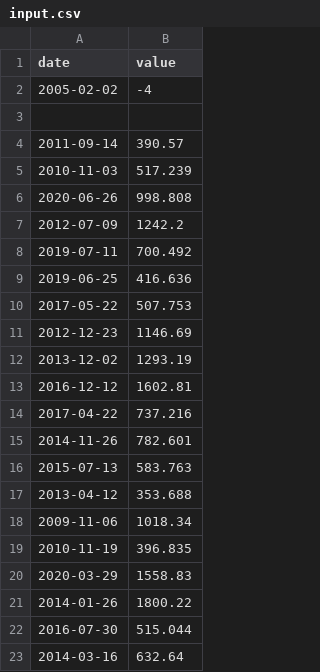
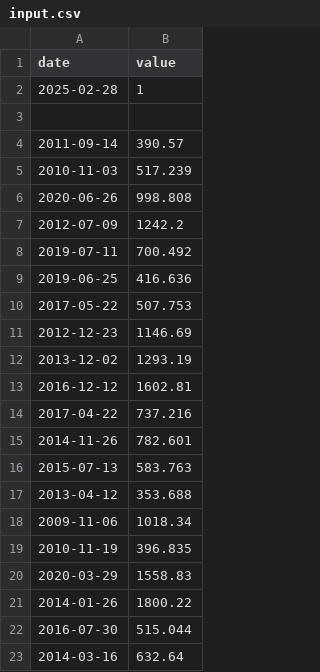
Before and after one commit to ekatemi/CPP-modules, a CSV file: module_09/ex00/input.csv, drawn as a sheet; removed rows and columns are numbered as before the commit, all else as after; the diff names each change by its address in the sheet, - before the commit and + after, or states it on an @@ line.

Commit message:
finished 00

```diff
--- a/module_09/ex00/input.csv
+++ b/module_09/ex00/input.csv
-row 2: 2005-02-02 | -4
+row 2: 2025-02-28 | 1
```
